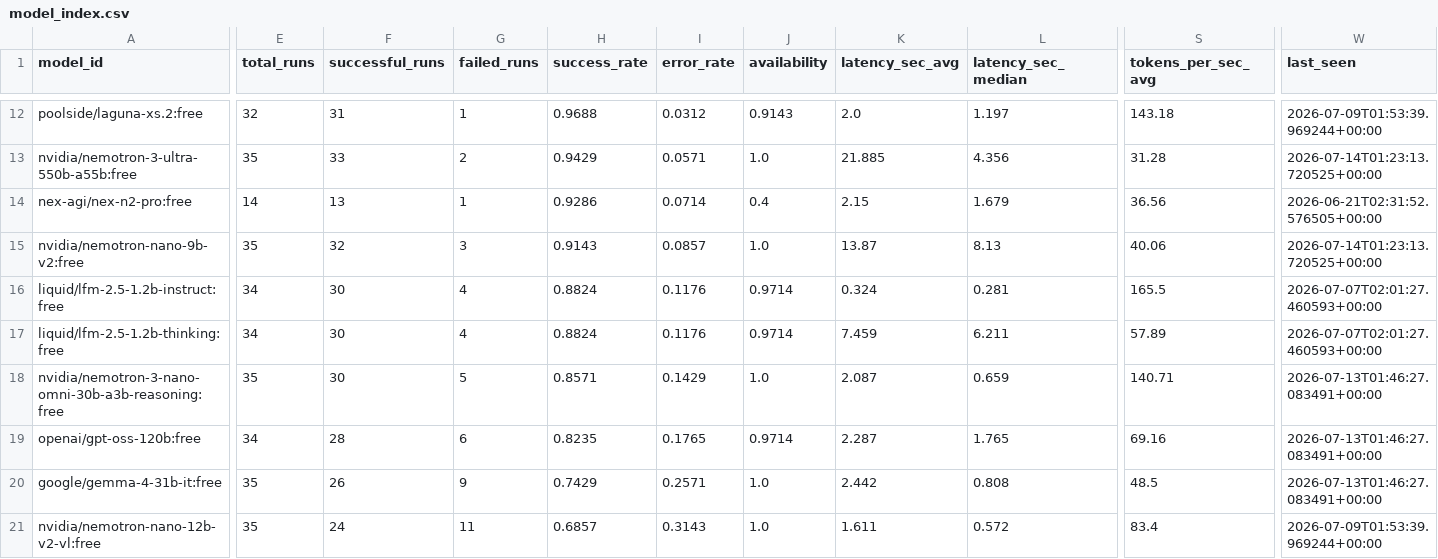
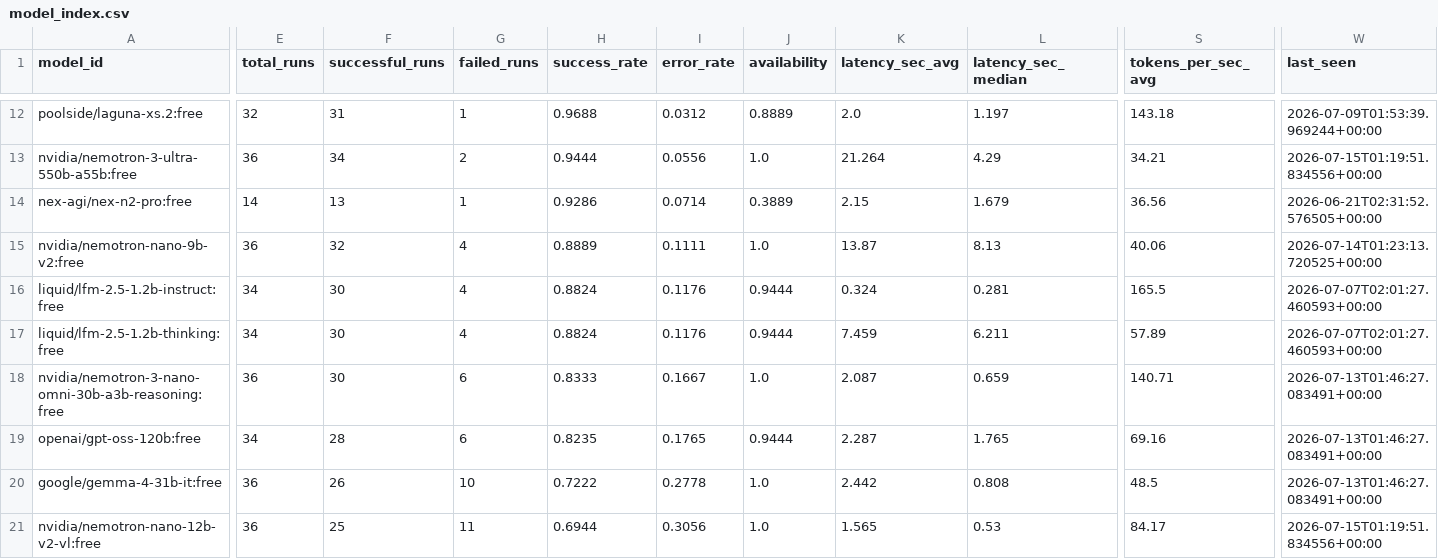
Before and after one commit to mohabdelkarim/free-model-pulse, a CSV file: data/derived/model_index.csv, drawn as a sheet; only a part is shown, gaps mark what is left out; the diff covers the shown part only; the diff names each change by its address in the sheet, - before the commit and + after, or states it on an @@ line.

```diff
--- a/data/derived/model_index.csv
+++ b/data/derived/model_index.csv
-J12 (availability): 0.9143
+J12 (availability): 0.8889
-E13 (total_runs): 35
+E13 (total_runs): 36
-F13 (successful_runs): 33
+F13 (successful_runs): 34
-H13 (success_rate): 0.9429
+H13 (success_rate): 0.9444
-I13 (error_rate): 0.0571
+I13 (error_rate): 0.0556
-K13 (latency_sec_avg): 21.885
+K13 (latency_sec_avg): 21.264
-L13 (latency_sec_median): 4.356
+L13 (latency_sec_median): 4.29
-S13 (tokens_per_sec_avg): 31.28
+S13 (tokens_per_sec_avg): 34.21
-W13 (last_seen): 2026-07-14T01:23:13.720525+00:00
+W13 (last_seen): 2026-07-15T01:19:51.834556+00:00
-J14 (availability): 0.4
+J14 (availability): 0.3889
-E15 (total_runs): 35
+E15 (total_runs): 36
-G15 (failed_runs): 3
+G15 (failed_runs): 4
-H15 (success_rate): 0.9143
+H15 (success_rate): 0.8889
-I15 (error_rate): 0.0857
+I15 (error_rate): 0.1111
-J16:J17 (availability): 0.9714
+J16:J17 (availability): 0.9444
-E18 (total_runs): 35
+E18 (total_runs): 36
-G18 (failed_runs): 5
+G18 (failed_runs): 6
-H18 (success_rate): 0.8571
+H18 (success_rate): 0.8333
-I18 (error_rate): 0.1429
+I18 (error_rate): 0.1667
-J19 (availability): 0.9714
+J19 (availability): 0.9444
-E20:E21 (total_runs): 35
+E20:E21 (total_runs): 36
-G20 (failed_runs): 9
+G20 (failed_runs): 10
-H20 (success_rate): 0.7429
+H20 (success_rate): 0.7222
-I20 (error_rate): 0.2571
+I20 (error_rate): 0.2778
-F21 (successful_runs): 24
+F21 (successful_runs): 25
-H21 (success_rate): 0.6857
+H21 (success_rate): 0.6944
-I21 (error_rate): 0.3143
+I21 (error_rate): 0.3056
-K21 (latency_sec_avg): 1.611
+K21 (latency_sec_avg): 1.565
-L21 (latency_sec_median): 0.572
+L21 (latency_sec_median): 0.53
-S21 (tokens_per_sec_avg): 83.4
+S21 (tokens_per_sec_avg): 84.17
-W21 (last_seen): 2026-07-09T01:53:39.969244+00:00
+W21 (last_seen): 2026-07-15T01:19:51.834556+00:00
```
Also changed, not shown: 108 edited cells elsewhere in this file, data/raw/benchmark_runs.csv, 1 other file.
